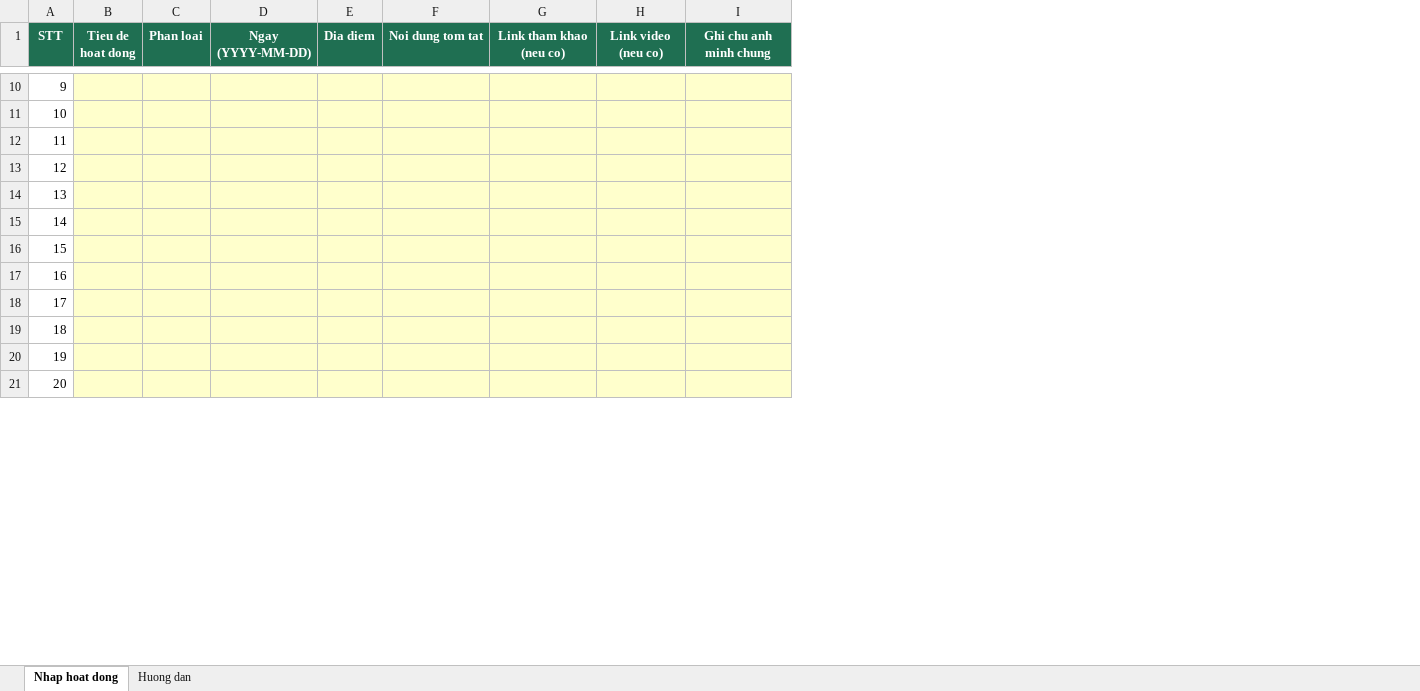
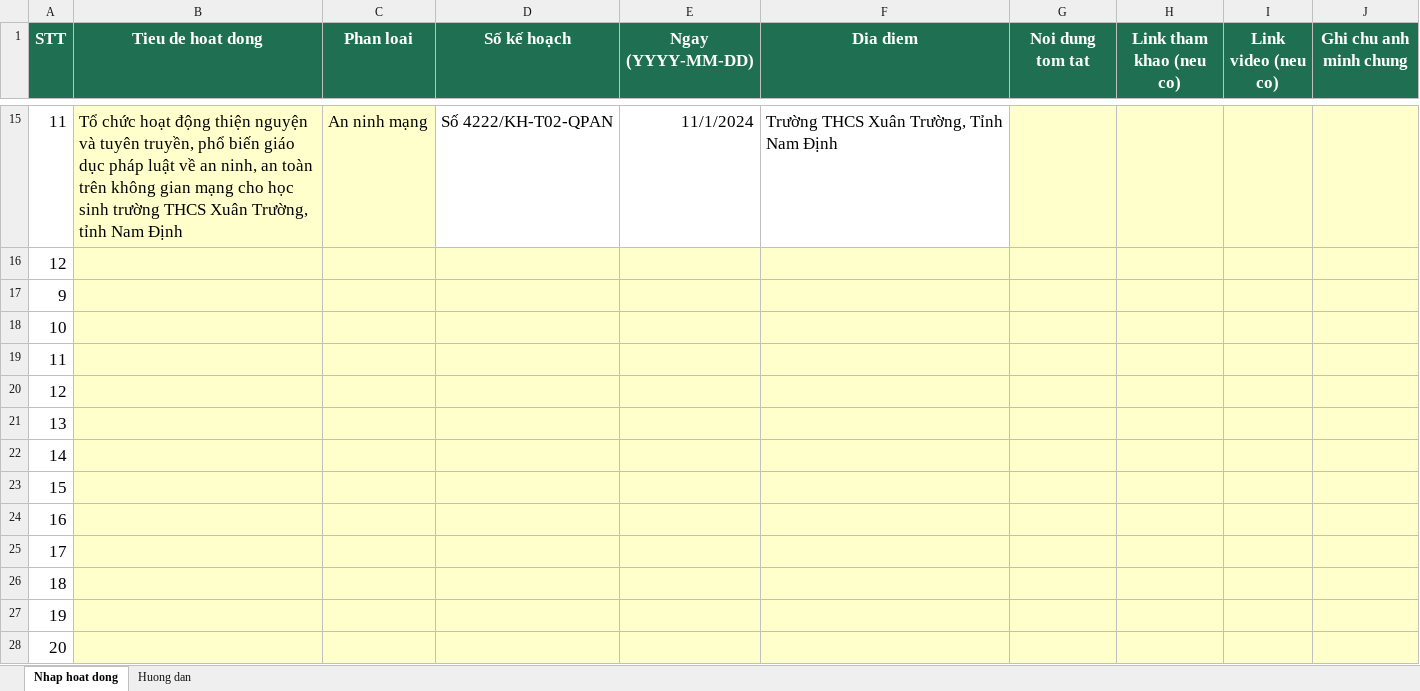
Before and after one commit to quocvuongt32/tuyentruyen, an Excel workbook: uploads/mau-nhap-hoat-dong.xlsx, sheet Nhap hoat dong, drawn as a sheet; only a part is shown, gaps mark what is left out; values as stored, in another font and other column widths than the file's, no borders; removed rows and columns are numbered as before the commit, all else as after; the diff covers the shown part only; the diff names each change by its address in the sheet, - before the commit and + after, or states it on an @@ line.

Commit message:
Them nut nhap Excel qua /admin, sua loi trung ma anh, nhap 10 hoat dong that
- admin/config.yml: them collection "Nhap hang loat (Excel)" - nut tai file
  .xlsx len qua web. scripts/build-events.js tu doc lai con tro
  content/nhap-hang-loat.json o moi lan build, ghep truc tiep vao
  data/events.json, tu tim anh khop ma trong uploads/ (khong ghi/xoa gi
  trong repo vi build khong commit nguoc lai duoc) - chi nen xu ly 1 lo tai
  1 thoi diem, can "chot" thanh file rieng truoc khi tai lo moi.
- scripts/lib/xlsx-events.js: tach logic doc .xlsx dung chung giua duong
  nhap tai may (import-events-xlsx.js) va duong nhap qua web (build-events.js).
- Doi cong thuc ma su kien tu STT don le sang <Ngay YYYYMMDD>-<STT> de tranh
  trung ma giua cac lan nhap khac nhau (STT reset ve 1 moi lan dien file moi).
- Them truong "So ke hoach" (planNumber) xuyen suot: cot Excel, field CMS,
  hien thi trong chi tiet su kien.
- Nhap 10 hoat dong that (2022-2024) tu file Excel nguoi dung gui, da loai
  bo 1 dong vi du hu cau con sot lai truoc khi nhap.

```diff
--- a/uploads/mau-nhap-hoat-dong.xlsx (sheet Nhap hoat dong)
+++ b/uploads/mau-nhap-hoat-dong.xlsx (sheet Nhap hoat dong)
-column B (Tieu de hoat dong), empty
-column C (Phan loai), empty
-column D (Ngay (YYYY-MM-DD)), empty
-column E (Dia diem), empty
+column B (Tieu de hoat dong), empty
+column C (Phan loai), empty
+column D (Số kế hoạch), empty
+column E (Ngay (YYYY-MM-DD)), empty
+column F (Dia diem), empty
@@ A1 text size: larger @@
@@ G1:J1 text size: larger @@
+row 15: 11 | Tổ chức hoạt động thiện nguyện và tuyên truyền, phổ biến giáo dục pháp luật về an ninh, an toàn trên không gian mạng cho học sinh trường THCS Xuân Trường, tỉnh Nam Định | An ninh mạng | Số 4222/KH-T02-QPAN | 11/1/2024 | Trường THCS Xuân Trường, Tỉnh Nam Định
+row 16: 12
@@ A17:A28 text size: larger @@
```
Also changed, not shown: 5 added rows, 3 edited cells and cell formats elsewhere in this sheet, 19 other files.
